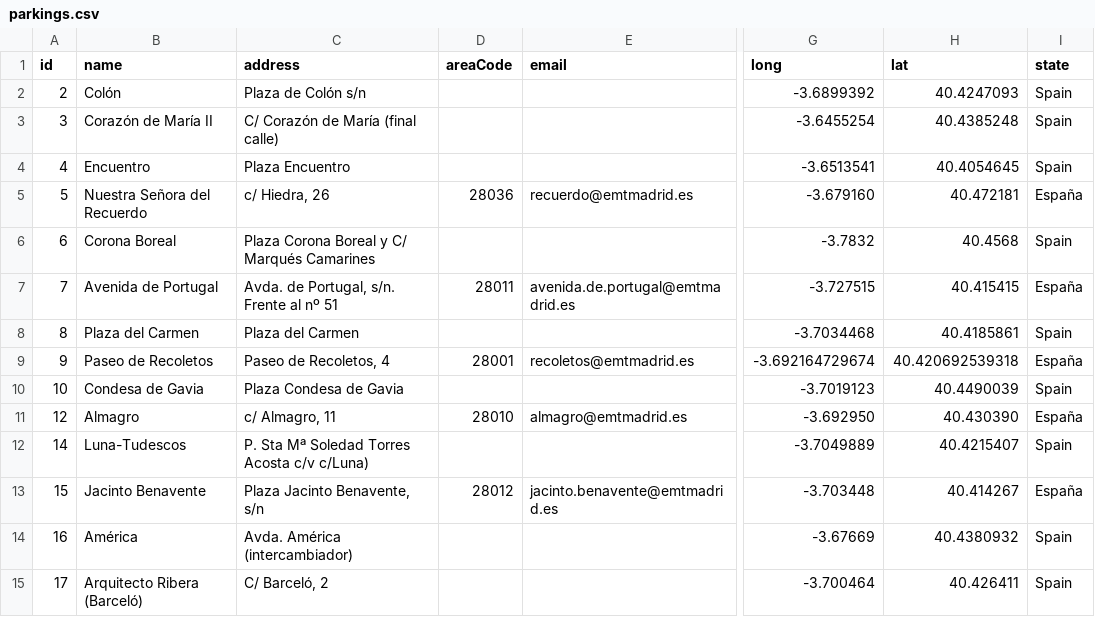
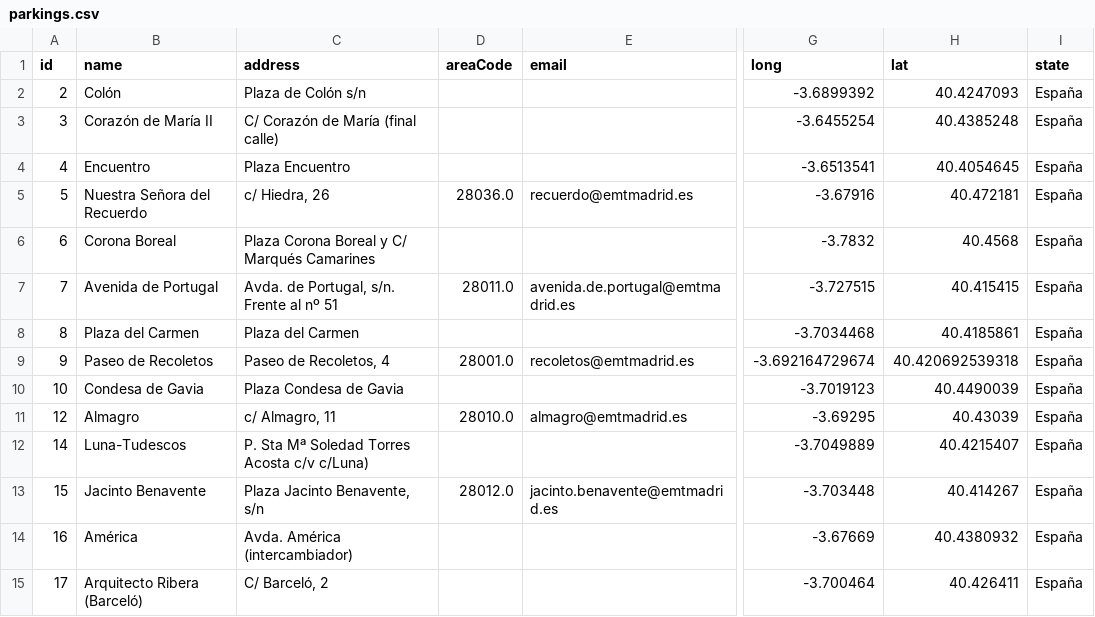
Before and after one commit to moniquescz/PRVD, a CSV file: Proyecto profe 1/data/Parkings/parkings.csv, drawn as a sheet; only a part is shown, gaps mark what is left out; the diff covers the shown part only; the diff names each change by its address in the sheet, - before the commit and + after, or states it on an @@ line.

```diff
--- a/Proyecto profe 1/data/Parkings/parkings.csv
+++ b/Proyecto profe 1/data/Parkings/parkings.csv
-I2:I4 (state): Spain
+I2:I4 (state): España
-D5 (areaCode): 28036
+D5 (areaCode): 28036.0
-G5 (long): -3.679160
+G5 (long): -3.67916
-I6 (state): Spain
+I6 (state): España
-D7 (areaCode): 28011
+D7 (areaCode): 28011.0
-I8 (state): Spain
+I8 (state): España
-D9 (areaCode): 28001
+D9 (areaCode): 28001.0
-I10 (state): Spain
+I10 (state): España
-D11 (areaCode): 28010
+D11 (areaCode): 28010.0
-G11 (long): -3.692950
+G11 (long): -3.69295
-H11 (lat): 40.430390
+H11 (lat): 40.43039
-I12 (state): Spain
+I12 (state): España
-D13 (areaCode): 28012
+D13 (areaCode): 28012.0
-I14:I15 (state): Spain
+I14:I15 (state): España
```
Also changed, not shown: 70 edited cells elsewhere in this file, 2 other files.
